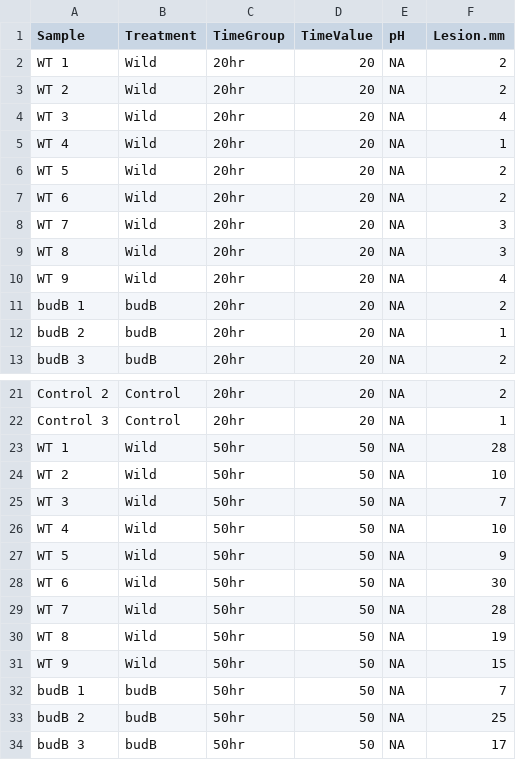
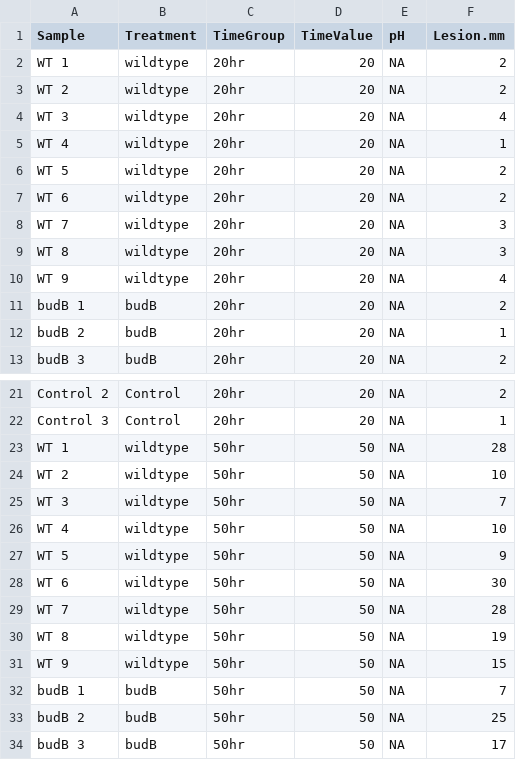
Before and after one commit to pjlombardo/bio-lab-lessons, a CSV file: anatomy_aov/data/experiment_data.csv, drawn as a sheet; only a part is shown, gaps mark what is left out; the diff covers the shown part only.

Commit message:
data and lesson changes, grace suggestions

```diff
--- a/anatomy_aov/data/experiment_data.csv
+++ b/anatomy_aov/data/experiment_data.csv
@@ -1,11 +1,11 @@
 Sample,Treatment,TimeGroup,TimeValue,pH,Lesion.mm
-WT 1,Wild,20hr,20,NA,2
-WT 2,Wild,20hr,20,NA,2
-WT 3,Wild,20hr,20,NA,4
-WT 4,Wild,20hr,20,NA,1
-WT 5,Wild,20hr,20,NA,2
-WT 6,Wild,20hr,20,NA,2
-WT 7,Wild,20hr,20,NA,3
-WT 8,Wild,20hr,20,NA,3
-WT 9,Wild,20hr,20,NA,4
+WT 1,wildtype,20hr,20,NA,2
+WT 2,wildtype,20hr,20,NA,2
+WT 3,wildtype,20hr,20,NA,4
+WT 4,wildtype,20hr,20,NA,1
+WT 5,wildtype,20hr,20,NA,2
+WT 6,wildtype,20hr,20,NA,2
+WT 7,wildtype,20hr,20,NA,3
+WT 8,wildtype,20hr,20,NA,3
+WT 9,wildtype,20hr,20,NA,4
 budB 1,budB,20hr,20,NA,2
@@ -22,11 +22,11 @@ Control 2,Control,20hr,20,NA,2
 Control 3,Control,20hr,20,NA,1
-WT 1,Wild,50hr,50,NA,28
-WT 2,Wild,50hr,50,NA,10
-WT 3,Wild,50hr,50,NA,7
-WT 4,Wild,50hr,50,NA,10
-WT 5,Wild,50hr,50,NA,9
-WT 6,Wild,50hr,50,NA,30
-WT 7,Wild,50hr,50,NA,28
-WT 8,Wild,50hr,50,NA,19
-WT 9,Wild,50hr,50,NA,15
+WT 1,wildtype,50hr,50,NA,28
+WT 2,wildtype,50hr,50,NA,10
+WT 3,wildtype,50hr,50,NA,7
+WT 4,wildtype,50hr,50,NA,10
+WT 5,wildtype,50hr,50,NA,9
+WT 6,wildtype,50hr,50,NA,30
+WT 7,wildtype,50hr,50,NA,28
+WT 8,wildtype,50hr,50,NA,19
+WT 9,wildtype,50hr,50,NA,15
 budB 1,budB,50hr,50,NA,7
```
Also changed, not shown: 9 edited cells elsewhere in this file, special_plot_A/data/experiment_data.csv, special_plot_B/data/experiment_data.csv, 1 other file.
